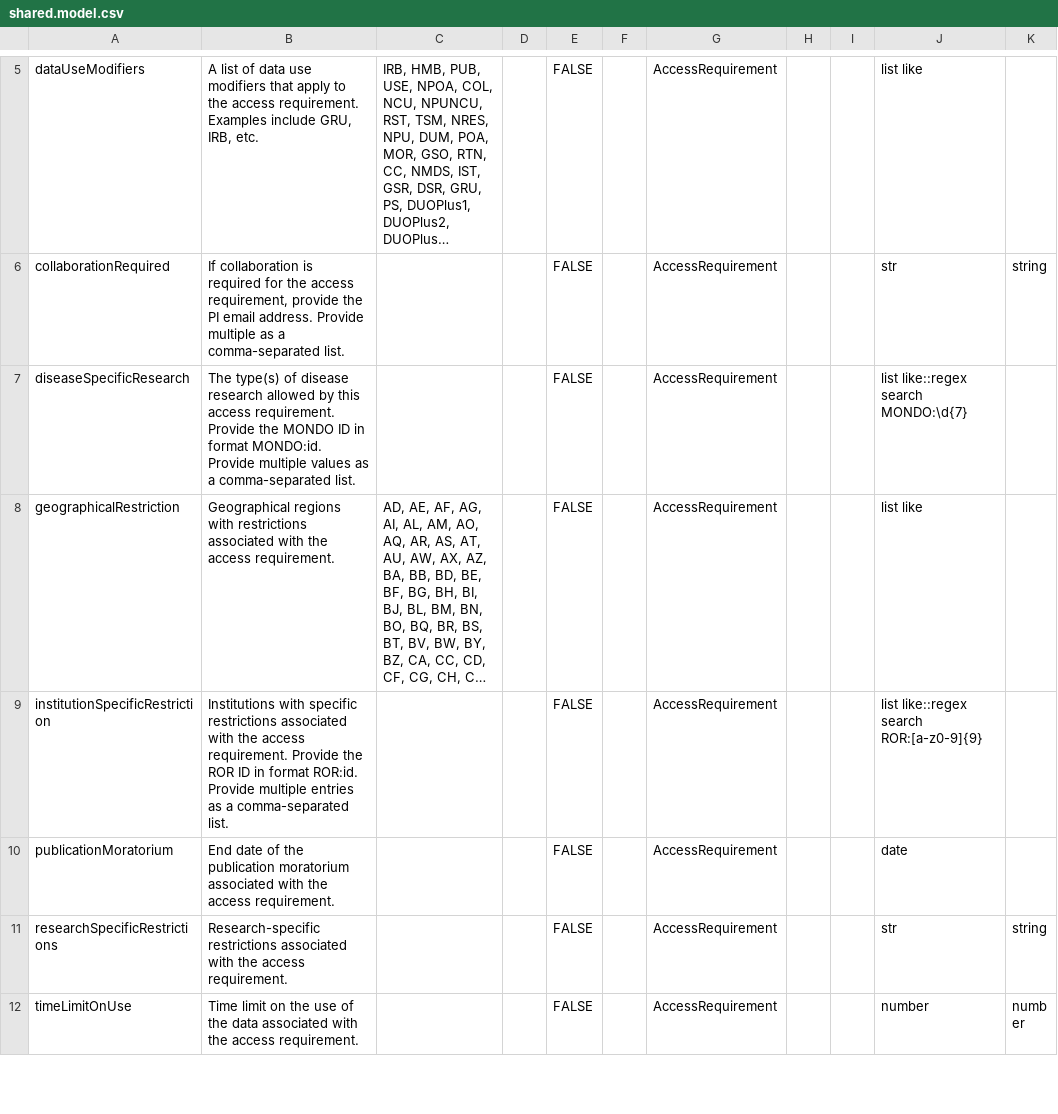
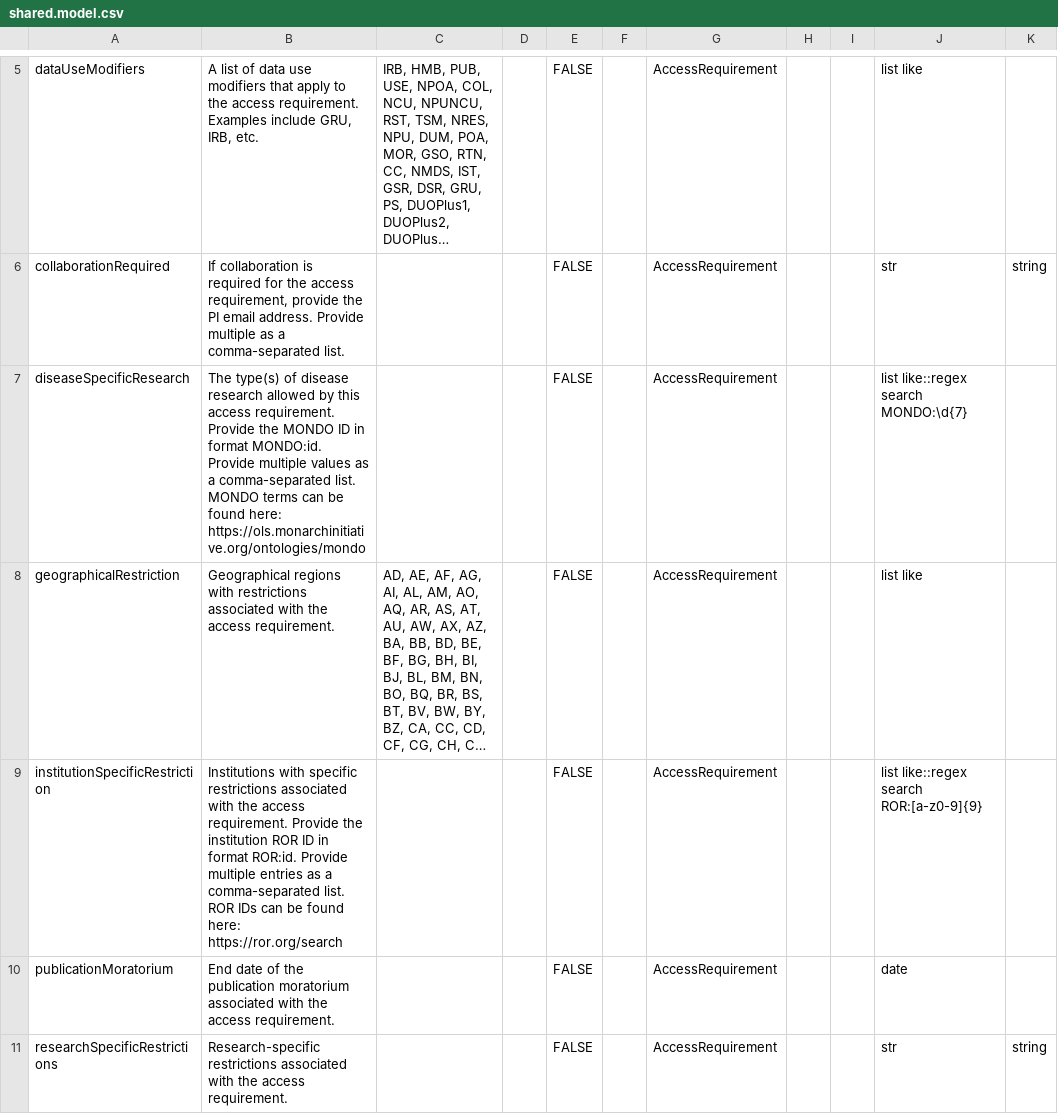
Before and after one commit to mc2-center/governanceDUO, a CSV file: model/schematic/shared.model.csv, drawn as a sheet; only a part is shown, gaps mark what is left out; the shorter side is filled out with more unchanged rows; long unchanged cells end in …; the diff names each change by its address in the sheet, - before the commit and + after, or states it on an @@ line.

Commit message:
Add links to sites for term lookups

```diff
--- a/model/schematic/shared.model.csv
+++ b/model/schematic/shared.model.csv
-B7: …comma-separated list.
+B7: …comma-separated list. MONDO terms can be found here: https://ols.monarchinitiative.org/ontologies/mondo
-B9: …Provide the ROR ID in format ROR:id. Provide multiple entries as a comma-separated list.
+B9: …Provide the institution ROR ID in format ROR:id. Provide multiple entries as a comma-separated list. ROR IDs can be found here: https://ror.org/search
```
